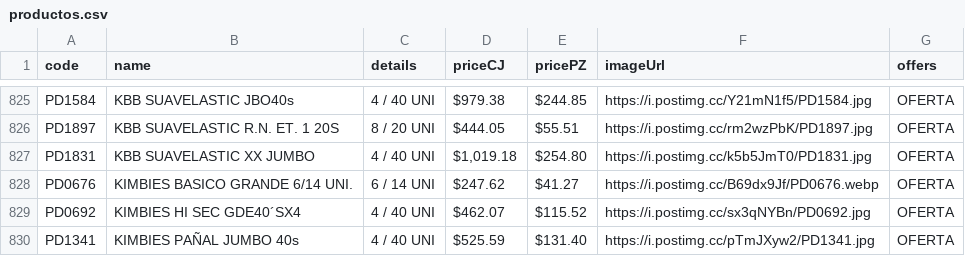
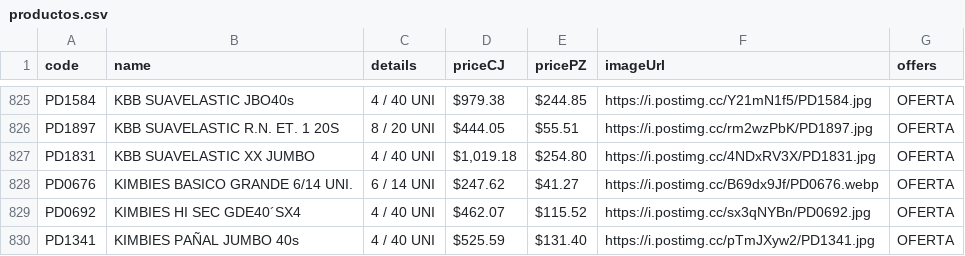
Before and after one commit to Mac-U/supermac-DB, a CSV file: productos.csv, drawn as a sheet; only a part is shown, gaps mark what is left out.

Commit message:
actualizacion 2 al 29 de septiembre

```diff
--- a/productos.csv
+++ b/productos.csv
@@ -826,3 +826,3 @@ PD1584,KBB SUAVELASTIC JBO40s,4 / 40 UNI,$979.38,$244.85,https://i.postimg.cc/Y2
 PD1897,KBB SUAVELASTIC R.N. ET. 1 20S,8 / 20 UNI,$444.05,$55.51,https://i.postimg.cc/rm2wzPbK/PD1897.jpg,OFERTA
-PD1831,KBB SUAVELASTIC XX JUMBO,4 / 40 UNI,"$1,019.18",$254.80,https://i.postimg.cc/k5b5JmT0/PD1831.jpg,OFERTA
+PD1831,KBB SUAVELASTIC XX JUMBO,4 / 40 UNI,"$1,019.18",$254.80,https://i.postimg.cc/4NDxRV3X/PD1831.jpg,OFERTA
 PD0676,KIMBIES BASICO GRANDE 6/14 UNI.,6 / 14 UNI,$247.62,$41.27,https://i.postimg.cc/B69dx9Jf/PD0676.webp,OFERTA
```
